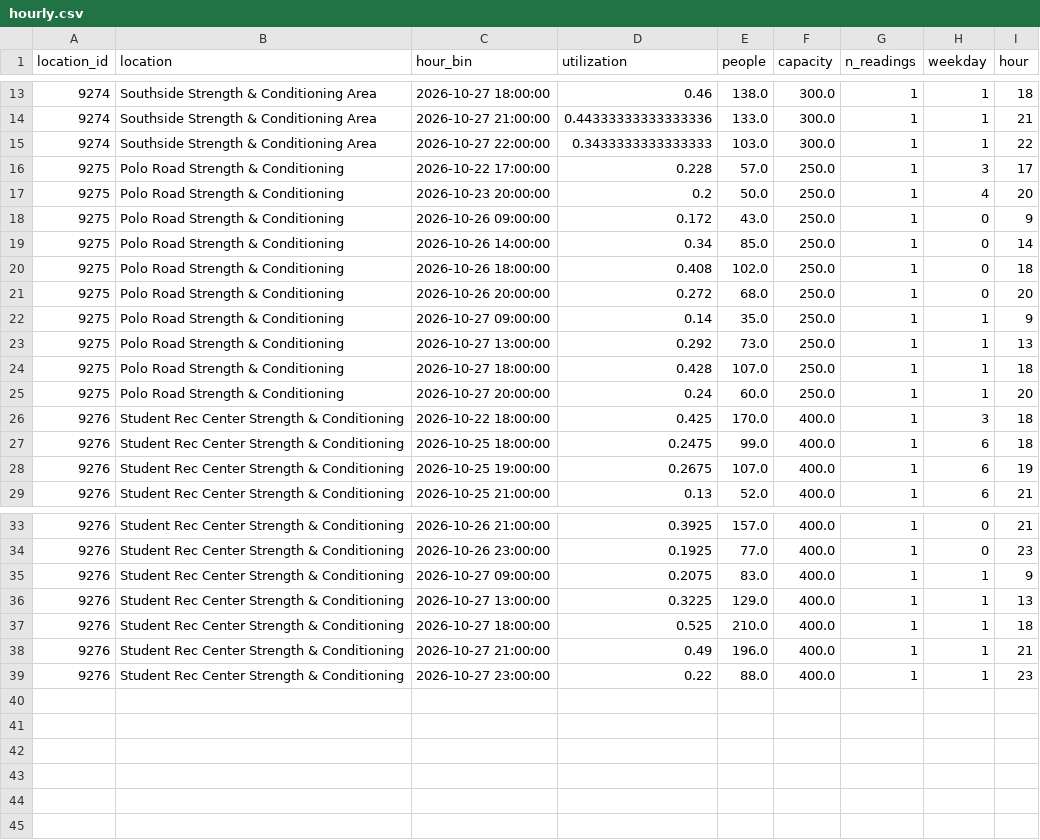
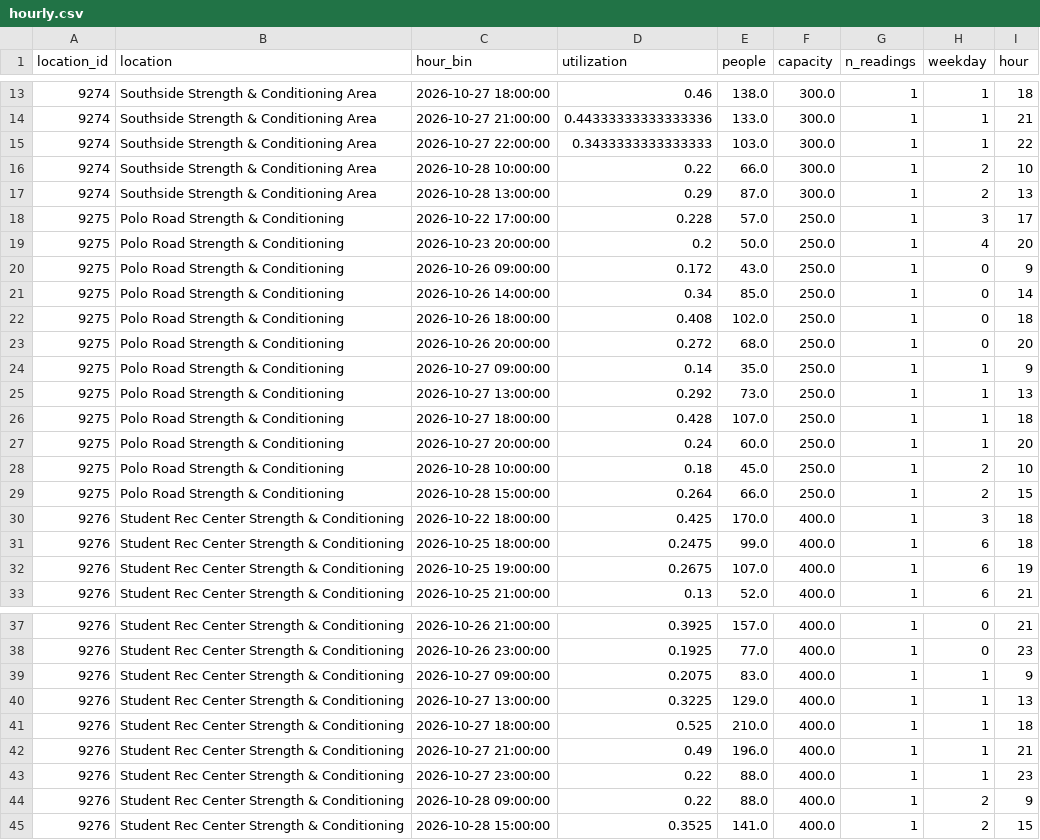
Before and after one commit to shawnslee1202/rec-occupancy, a CSV file: reports/hourly.csv, drawn as a sheet; only a part is shown, gaps mark what is left out; the diff names each change by its address in the sheet, - before the commit and + after, or states it on an @@ line.

```diff
--- a/reports/hourly.csv
+++ b/reports/hourly.csv
+row 16: 9274 | Southside Strength & Conditioning Area | 2026-10-28 10:00:00 | 0.22 | 66.0 | 300.0 | 1 | 2 | 10
+row 17: 9274 | Southside Strength & Conditioning Area | 2026-10-28 13:00:00 | 0.29 | 87.0 | 300.0 | 1 | 2 | 13
+row 28: 9275 | Polo Road Strength & Conditioning | 2026-10-28 10:00:00 | 0.18 | 45.0 | 250.0 | 1 | 2 | 10
+row 29: 9275 | Polo Road Strength & Conditioning | 2026-10-28 15:00:00 | 0.264 | 66.0 | 250.0 | 1 | 2 | 15
+row 44: 9276 | Student Rec Center Strength & Conditioning | 2026-10-28 09:00:00 | 0.22 | 88.0 | 400.0 | 1 | 2 | 9
+row 45: 9276 | Student Rec Center Strength & Conditioning | 2026-10-28 15:00:00 | 0.3525 | 141.0 | 400.0 | 1 | 2 | 15
```
Also changed, not shown: reports/clean_counts.csv, reports/daily_peaks.csv, 12 other files.
